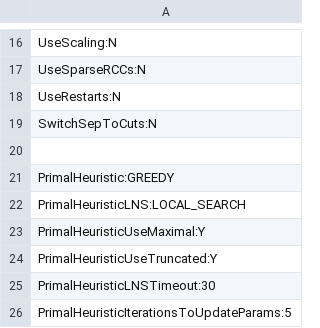
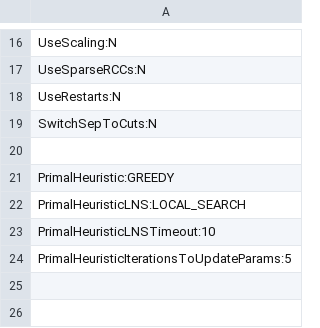
Before and after one commit to amkarahalios/dd_vrptw, a CSV file: param_files/primal_param_files/LAG_NG2_greedy_ls_3600.csv, drawn as a sheet; only a part is shown, gaps mark what is left out.

Commit message:
update lns method to latest parameters, time, random percent, iterations to update, and change code to match

```diff
--- a/param_files/primal_param_files/LAG_NG2_greedy_ls_3600.csv
+++ b/param_files/primal_param_files/LAG_NG2_greedy_ls_3600.csv
@@ -22,5 +22,3 @@ PrimalHeuristic:GREEDY
 PrimalHeuristicLNS:LOCAL_SEARCH
-PrimalHeuristicUseMaximal:Y
-PrimalHeuristicUseTruncated:Y
-PrimalHeuristicLNSTimeout:30
+PrimalHeuristicLNSTimeout:10
 PrimalHeuristicIterationsToUpdateParams:5
```
Also changed, not shown: param_files/primal_param_files/LAG_NG2_mip_ls_3600.csv, param_files/primal_param_files/LAG_NG2_mip_none_3600.csv, 15 other files.
